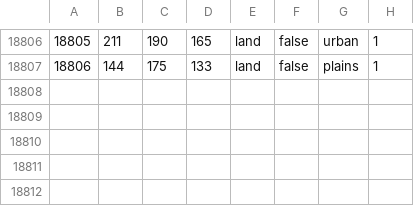
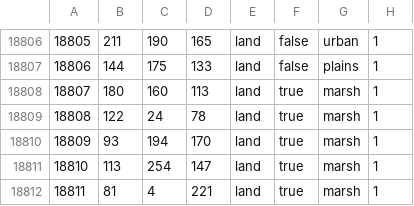
Before and after one commit to East-Showdown/East-Showdown, a CSV file: map/definition.csv, drawn as a sheet; only a part is shown, gaps mark what is left out; the diff names each change by its address in the sheet, - before the commit and + after, or states it on an @@ line.

```diff
--- a/map/definition.csv
+++ b/map/definition.csv
+row 18808: 18807 | 180 | 160 | 113 | land | true | marsh | 1
+row 18809: 18808 | 122 | 24 | 78 | land | true | marsh | 1
+row 18810: 18809 | 93 | 194 | 170 | land | true | marsh | 1
+row 18811: 18810 | 113 | 254 | 147 | land | true | marsh | 1
+row 18812: 18811 | 81 | 4 | 221 | land | true | marsh | 1
```
Also changed, not shown: map/adjacencies.csv, 7 other files.
